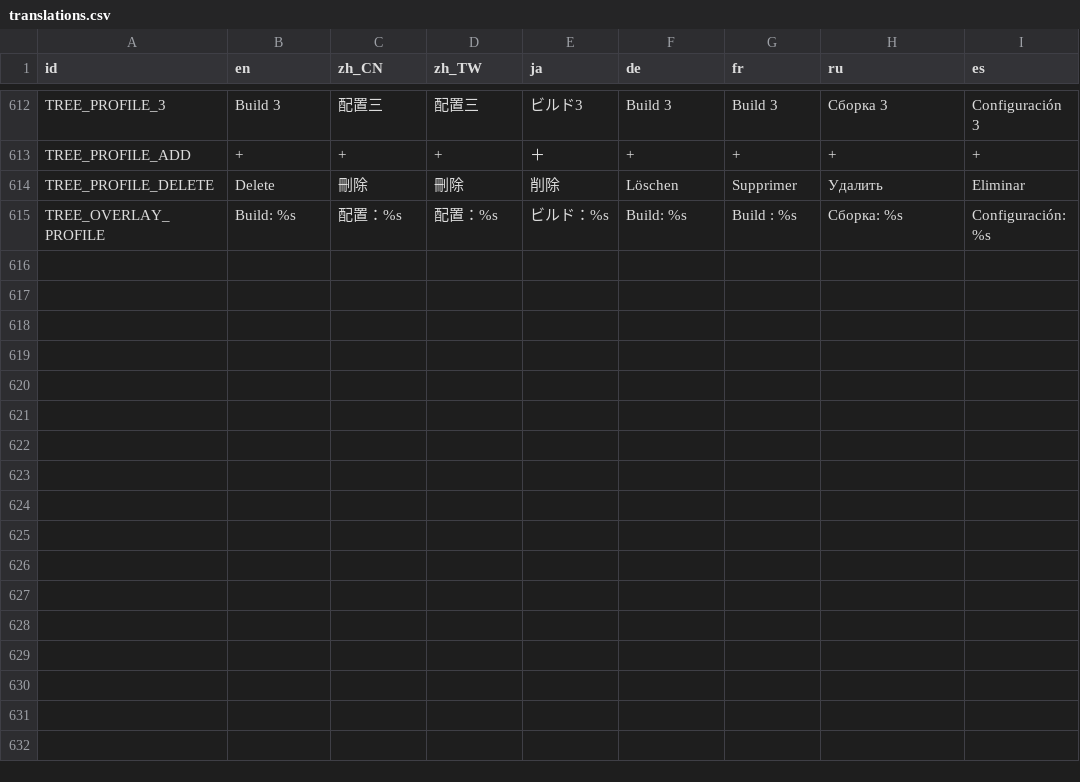
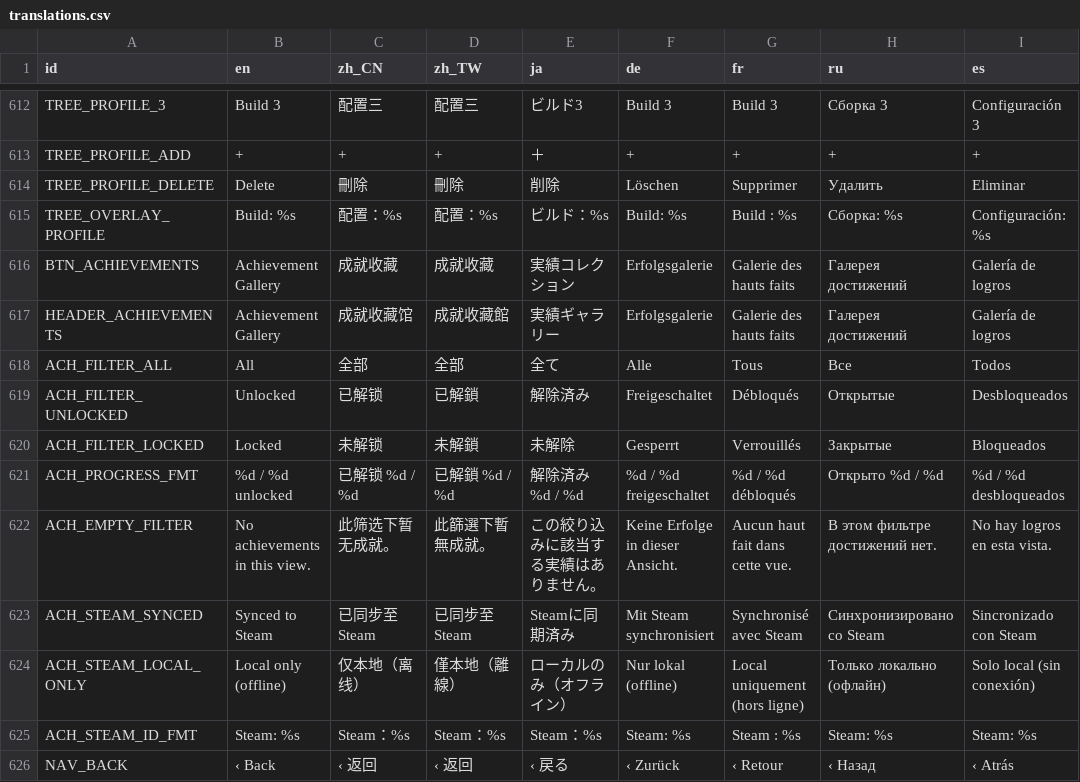
Before and after one commit to skyrocket-qy/Phagocyte, a CSV file: assets/translations/translations.csv, drawn as a sheet; only a part is shown, gaps mark what is left out.

```diff
--- a/assets/translations/translations.csv
+++ b/assets/translations/translations.csv
@@ -615 +615,12 @@ TREE_PROFILE_DELETE,Delete,刪除,刪除,削除,Löschen,Supprimer,Удалит
 TREE_OVERLAY_PROFILE,Build: %s,配置：%s,配置：%s,ビルド：%s,Build: %s,Build : %s,Сборка: %s,Configuración: %s
+BTN_ACHIEVEMENTS,Achievement Gallery,成就收藏,成就收藏,実績コレクション,Erfolgsgalerie,Galerie des hauts faits,Галерея достижений,Galería de logros
+HEADER_ACHIEVEMENTS,Achievement Gallery,成就收藏馆,成就收藏館,実績ギャラリー,Erfolgsgalerie,Galerie des hauts faits,Галерея достижений,Galería de logros
+ACH_FILTER_ALL,All,全部,全部,全て,Alle,Tous,Все,Todos
+ACH_FILTER_UNLOCKED,Unlocked,已解锁,已解鎖,解除済み,Freigeschaltet,Débloqués,Открытые,Desbloqueados
+ACH_FILTER_LOCKED,Locked,未解锁,未解鎖,未解除,Gesperrt,Verrouillés,Закрытые,Bloqueados
+ACH_PROGRESS_FMT,%d / %d unlocked,已解锁 %d / %d,已解鎖 %d / %d,解除済み %d / %d,%d / %d freigeschaltet,%d / %d débloqués,Открыто %d / %d,%d / %d desbloqueados
+ACH_EMPTY_FILTER,No achievements in this view.,此筛选下暂无成就。,此篩選下暫無成就。,この絞り込みに該当する実績はありません。,Keine Erfolge in dieser Ansicht.,Aucun haut fait dans cette vue.,В этом фильтре достижений нет.,No hay logros en esta vista.
+ACH_STEAM_SYNCED,Synced to Steam,已同步至 Steam,已同步至 Steam,Steamに同期済み,Mit Steam synchronisiert,Synchronisé avec Steam,Синхронизировано со Steam,Sincronizado con Steam
+ACH_STEAM_LOCAL_ONLY,Local only (offline),仅本地（离线）,僅本地（離線）,ローカルのみ（オフライン）,Nur lokal (offline),Local uniquement (hors ligne),Только локально (офлайн),Solo local (sin conexión)
+ACH_STEAM_ID_FMT,Steam: %s,Steam：%s,Steam：%s,Steam：%s,Steam: %s,Steam : %s,Steam: %s,Steam: %s
+NAV_BACK,‹ Back,‹ 返回,‹ 返回,‹ 戻る,‹ Zurück,‹ Retour,‹ Назад,‹ Atrás
```
Also changed, not shown: 29 other files.
